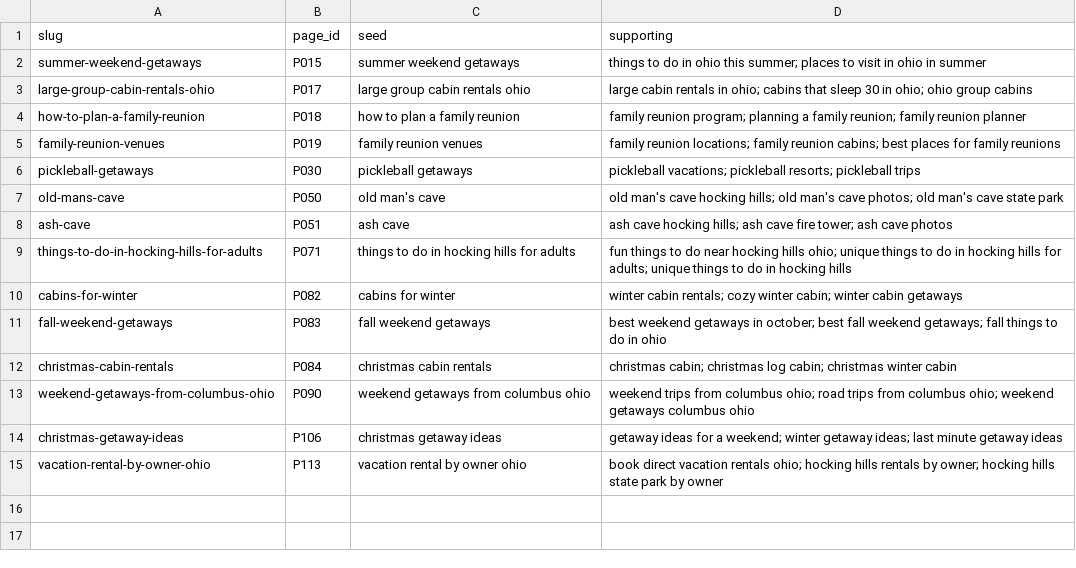
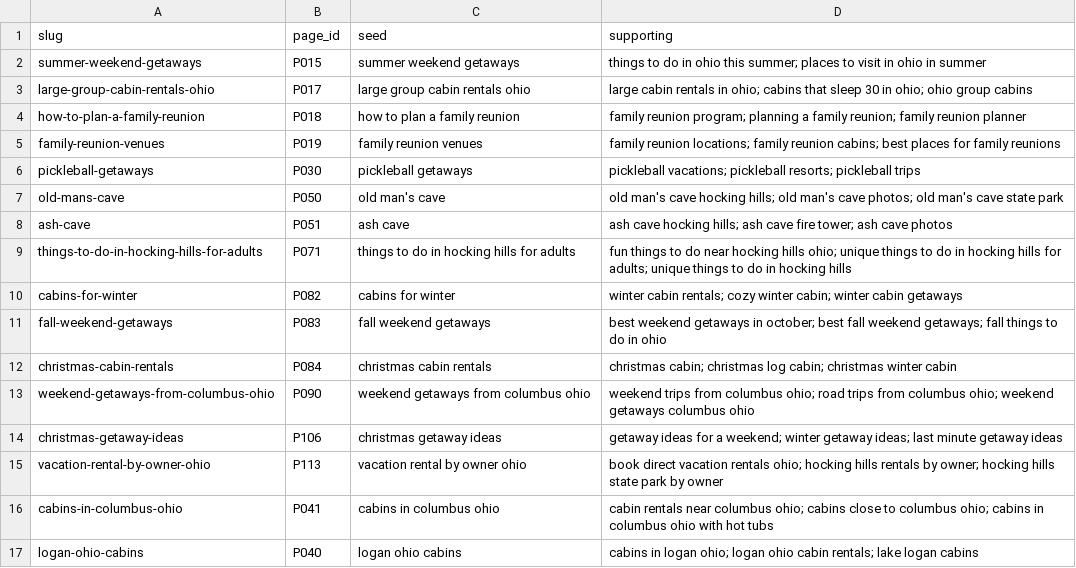
Before and after one commit to happyhockingstays/happy-hocking-site, a CSV file: docs/blog-seeds.csv, drawn as a sheet.

```diff
--- a/docs/blog-seeds.csv
+++ b/docs/blog-seeds.csv
@@ -15 +15,3 @@ christmas-getaway-ideas,P106,christmas getaway ideas,getaway ideas for a weekend
 vacation-rental-by-owner-ohio,P113,vacation rental by owner ohio,book direct vacation rentals ohio; hocking hills rentals by owner; hocking hills state park by owner
+cabins-in-columbus-ohio,P041,cabins in columbus ohio,cabin rentals near columbus ohio; cabins close to columbus ohio; cabins in columbus ohio with hot tubs
+logan-ohio-cabins,P040,logan ohio cabins,cabins in logan ohio; logan ohio cabin rentals; lake logan cabins
```
Also changed, not shown: 9 other files.
